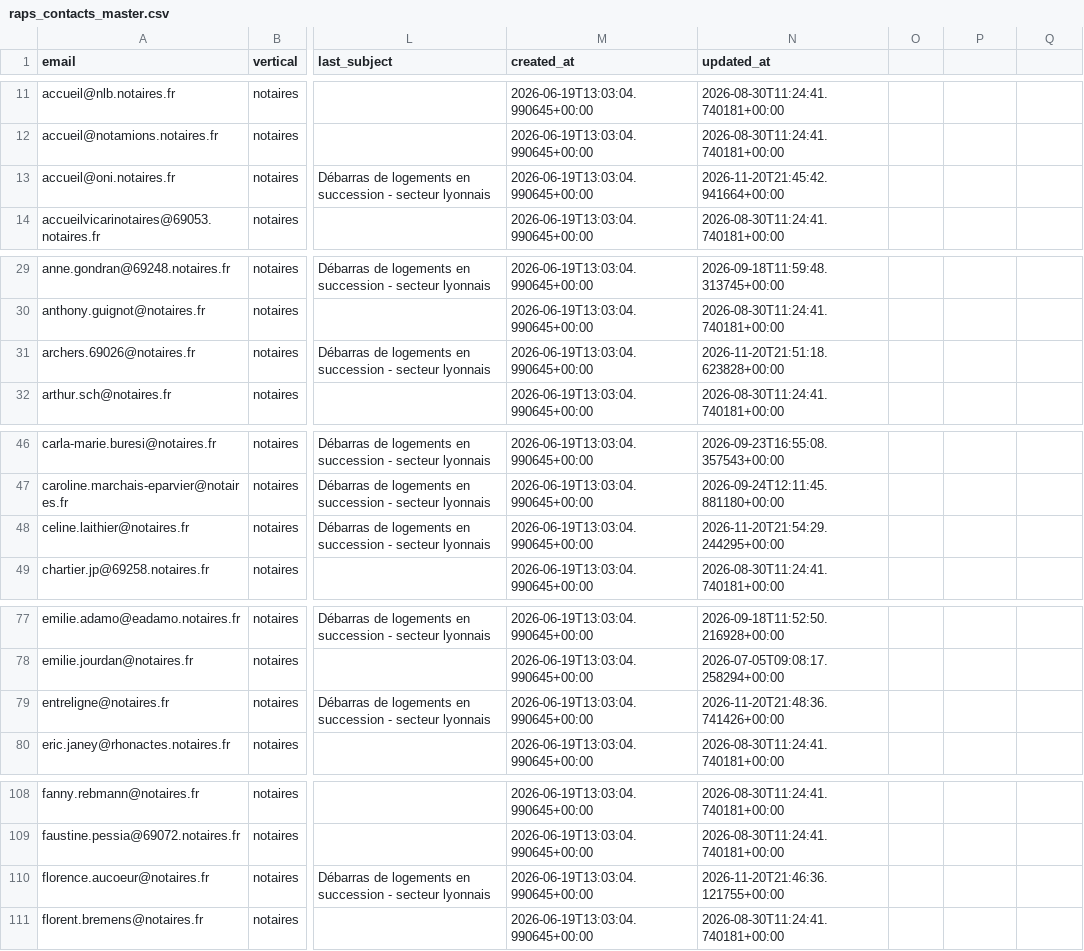
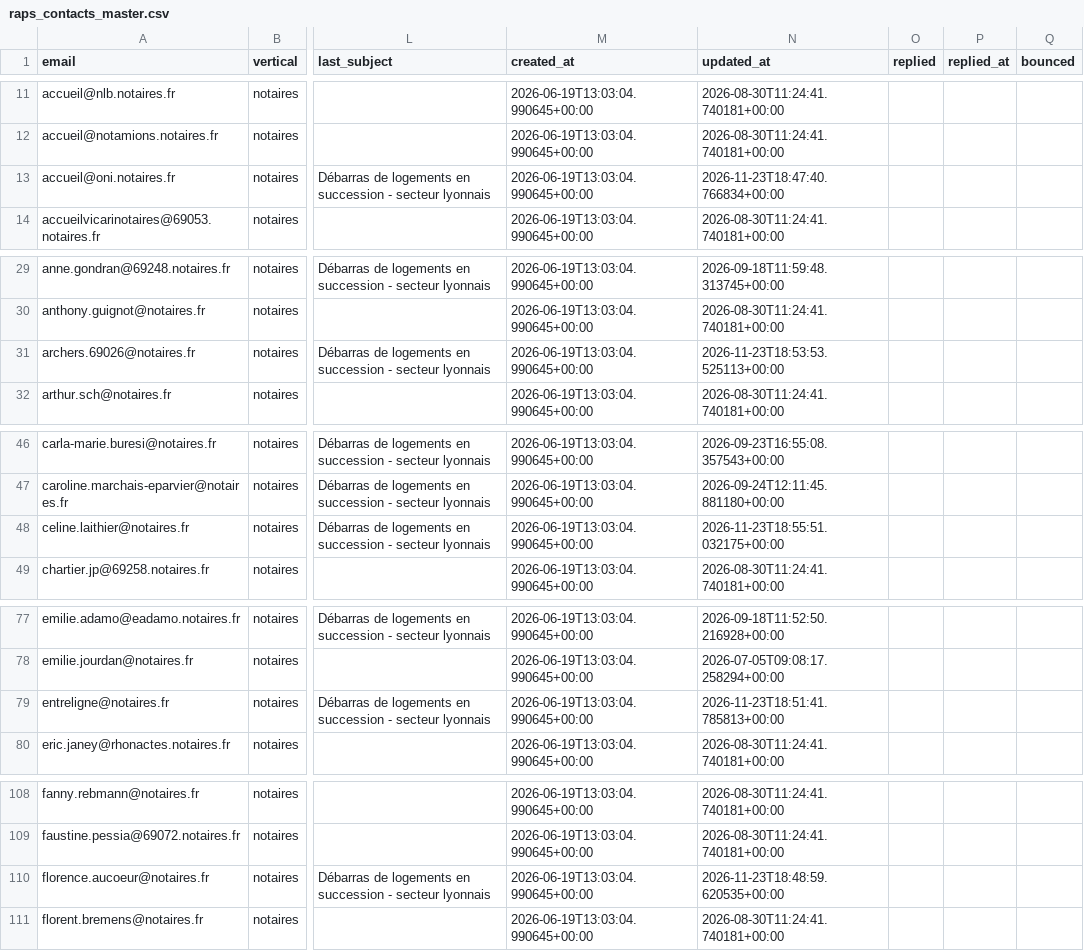
Before and after one commit to Romtaug/RAPS-Prospection, a CSV file: emailing/data/raps_contacts_master.csv, drawn as a sheet; only a part is shown, gaps mark what is left out; the diff covers the shown part only; the diff names each change by its address in the sheet, - before the commit and + after, or states it on an @@ line.

Commit message:
envoi 2026-11-23 18:55

```diff
--- a/emailing/data/raps_contacts_master.csv
+++ b/emailing/data/raps_contacts_master.csv
-O1: (empty)
+O1: replied
-P1: (empty)
+P1: replied_at
-Q1: (empty)
+Q1: bounced
-N13 (updated_at): 2026-11-20T21:45:42.941664+00:00
+N13 (updated_at): 2026-11-23T18:47:40.766834+00:00
-N31 (updated_at): 2026-11-20T21:51:18.623828+00:00
+N31 (updated_at): 2026-11-23T18:53:53.525113+00:00
-N48 (updated_at): 2026-11-20T21:54:29.244295+00:00
+N48 (updated_at): 2026-11-23T18:55:51.032175+00:00
-N79 (updated_at): 2026-11-20T21:48:36.741426+00:00
+N79 (updated_at): 2026-11-23T18:51:41.785813+00:00
-N110 (updated_at): 2026-11-20T21:46:36.121755+00:00
+N110 (updated_at): 2026-11-23T18:48:59.620535+00:00
```
Also changed, not shown: 5 edited cells elsewhere in this file.
